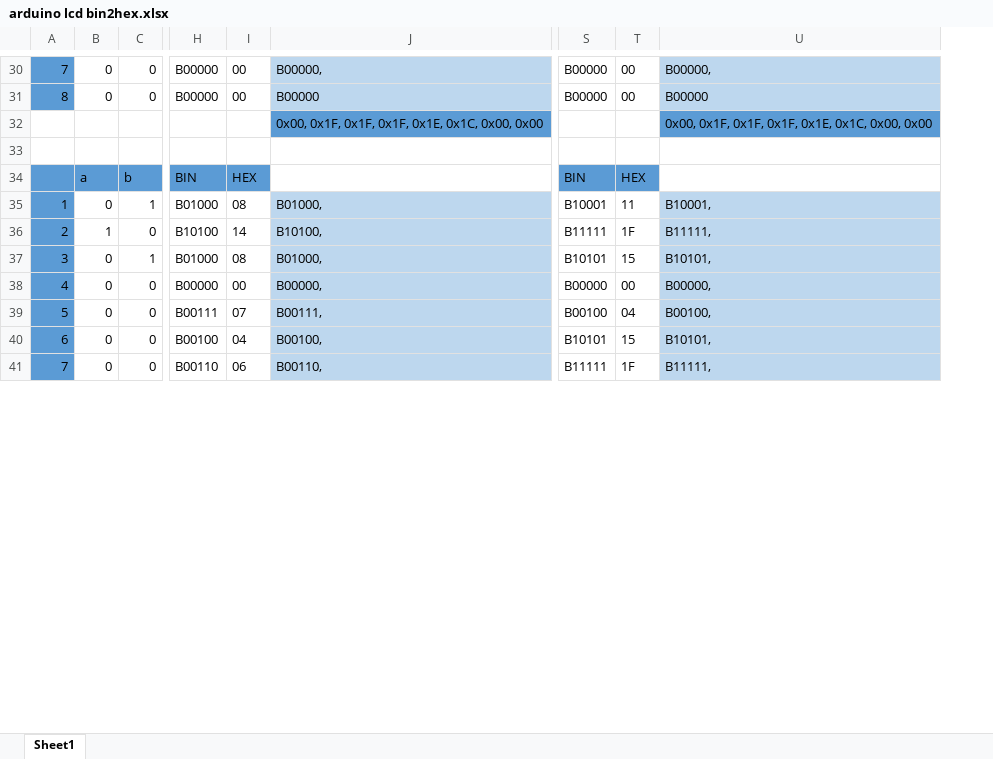
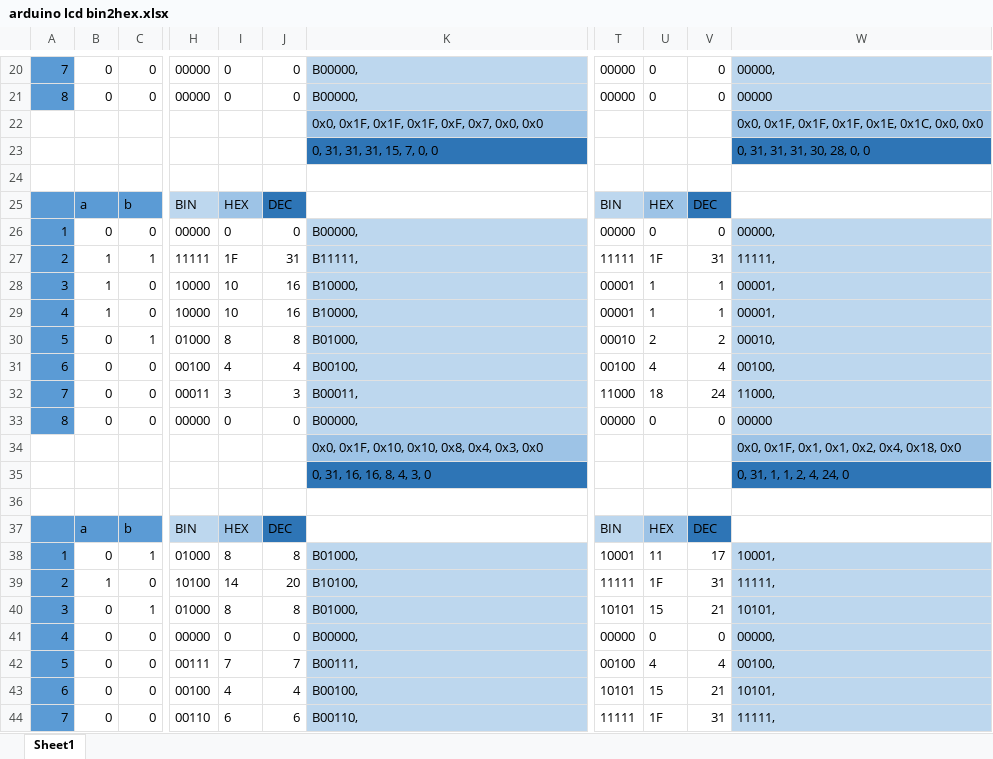
Before and after one commit to chansizzle/Arduino, an Excel workbook: arduino lcd bin2hex.xlsx, sheet Sheet1, drawn as a sheet; only a part is shown, gaps mark what is left out; values as stored, in another font and other column widths than the file's, no borders; conditional formats not drawn; removed rows and columns are numbered as before the commit, all else as after; rows hold the shown columns only; the diff covers the shown part only; the diff names each change by its address in the sheet, - before the commit and + after, or states it on an @@ line.

Commit message:
Add files via upload

```diff
--- a/arduino lcd bin2hex.xlsx (sheet Sheet1)
+++ b/arduino lcd bin2hex.xlsx (sheet Sheet1)
-column H, rows 30-41: B00000 | B00000 |  |  | BIN | B01000 | B10100 | B01000 | B00000 | B00111 | B00100 | B00110
+column H, rows 20-21: 00000 | 00000; row 25: BIN; rows 38-44: 01000 | 10100 | 01000 | 00000 | 00111 | 00100 | 00110
+column J, rows 20-21: 0 | 0; row 25: DEC; rows 38-44: 8 | 20 | 8 | 0 | 7 | 4 | 6
-column S, rows 30-41: B00000 | B00000 |  |  | BIN | B10001 | B11111 | B10101 | B00000 | B00100 | B10101 | B11111
+column T, rows 20-21: 00000 | 00000; row 25: BIN; rows 38-44: 10001 | 11111 | 10101 | 00000 | 00100 | 10101 | 11111
-column U, rows 30-41: B00000, | B00000 | 0x00, 0x1F, 0x1F, 0x1F, 0x1E, 0x1C, 0x00, 0x00 |  |  | B10001, | B11111, | B10101, | B00000, | B00100, | B10101, | B11111,
+column V, rows 20-21: 0 | 0; row 25: DEC; rows 38-44: 17 | 31 | 21 | 0 | 4 | 21 | 31
+column W, rows 20-22: 00000, | 00000 | 0x0, 0x1F, 0x1F, 0x1F, 0x1E, 0x1C, 0x0, 0x0; rows 38-44: 10001, | 11111, | 10101, | 00000, | 00100, | 10101, | 11111,
-I20:I21: 00
+I20:I21: 0
-U20:U21: 00
+U20:U21: 0
-K21: B00000
+K21: B00000,
-K22: 0x00, 0x1F, 0x1F, 0x1F, 0x1E, 0x1C, 0x00, 0x00
+K22: 0x0, 0x1F, 0x1F, 0x1F, 0xF, 0x7, 0x0, 0x0
-K22 fill: #5B9BD5
+K22 fill: #9DC3E6
+row 23:  |  |  |  |  |  | 0, 31, 31, 31, 15, 7, 0, 0 |  |  |  | 0, 31, 31, 31, 30, 28, 0, 0
-I25 fill: #5B9BD5
+I25 fill: #9DC3E6
-U25 fill: #5B9BD5
+U25 fill: #9DC3E6
+row 26: 1 | 0 | 0 | 00000 | 0 | 0 | B00000, | 00000 | 0 | 0 | 00000,
+row 27: 2 | 1 | 1 | 11111 | 1F | 31 | B11111, | 11111 | 1F | 31 | 11111,
+row 28: 3 | 1 | 0 | 10000 | 10 | 16 | B10000, | 00001 | 1 | 1 | 00001,
+row 29: 4 | 1 | 0 | 10000 | 10 | 16 | B10000, | 00001 | 1 | 1 | 00001,
+row 30: 5 | 0 | 1 | 01000 | 8 | 8 | B01000, | 00010 | 2 | 2 | 00010,
+row 31: 6 | 0 | 0 | 00100 | 4 | 4 | B00100, | 00100 | 4 | 4 | 00100,
+row 32: 7 | 0 | 0 | 00011 | 3 | 3 | B00011, | 11000 | 18 | 24 | 11000,
+row 33: 8 | 0 | 0 | 00000 | 0 | 0 | B00000, | 00000 | 0 | 0 | 00000
+row 34:  |  |  |  |  |  | 0x0, 0x1F, 0x10, 0x10, 0x8, 0x4, 0x3, 0x0 |  |  |  | 0x0, 0x1F, 0x1, 0x1, 0x2, 0x4, 0x18, 0x0
+row 35:  |  |  |  |  |  | 0, 31, 16, 16, 8, 4, 3, 0 |  |  |  | 0, 31, 1, 1, 2, 4, 24, 0
+row 36: (empty)
@@ row 23 moved to row 37: a @@
-I38: 08
+I38: 8
-I40: 08
+I40: 8
-I41: 00
+I41: 0
-U41: 00
+U41: 0
-I42: 07
+I42: 7
-U42: 04
+U42: 4
-I43: 04
+I43: 4
-I44: 06
+I44: 6
```
Also changed, not shown: 2 added rows, 10 removed rows, 63 edited cells and cell formats elsewhere in this sheet, formulas that keep their value.
